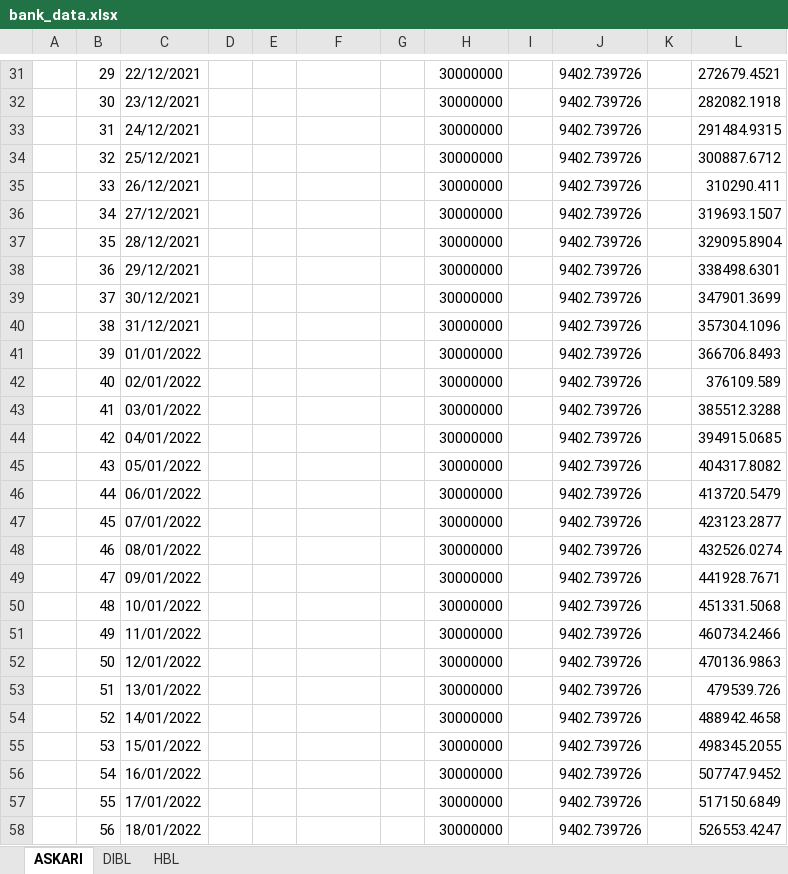
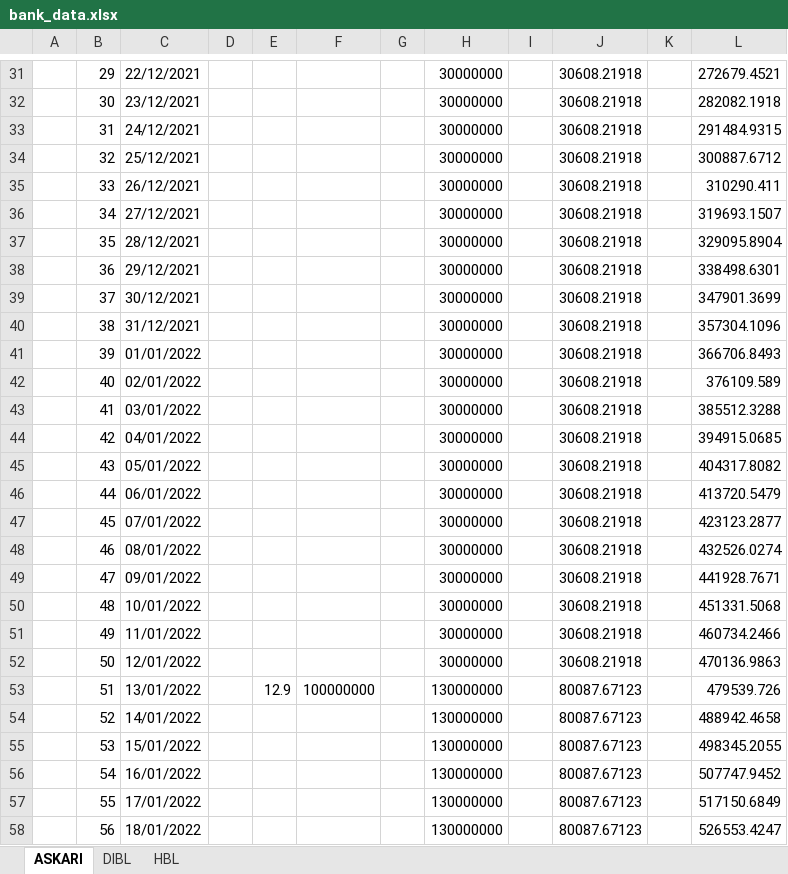
Before and after one commit to mickahellap09/website-test-copy, an Excel workbook: website/data/reports/bank_data.xlsx, sheet ASKARI, drawn as a sheet; only a part is shown, gaps mark what is left out; values as stored, in another font and other column widths than the file's, no borders; the diff covers the shown part only; the diff names each change by its address in the sheet, - before the commit and + after, or states it on an @@ line.

```diff
--- a/website/data/reports/bank_data.xlsx (sheet ASKARI)
+++ b/website/data/reports/bank_data.xlsx (sheet ASKARI)
-J31:J52: 9402.739726
+J31:J52: 30608.21918
-E53: (empty)
+E53: 12.9
-F53: (empty)
+F53: 100000000
-H53:H58: 30000000
+H53:H58: 130000000
-J53:J58: 9402.739726
+J53:J58: 80087.67123
```
Also changed, not shown: 7 added rows and 64 edited cells elsewhere in this sheet, sheet DIBL, sheet HBL, 15 other files.
